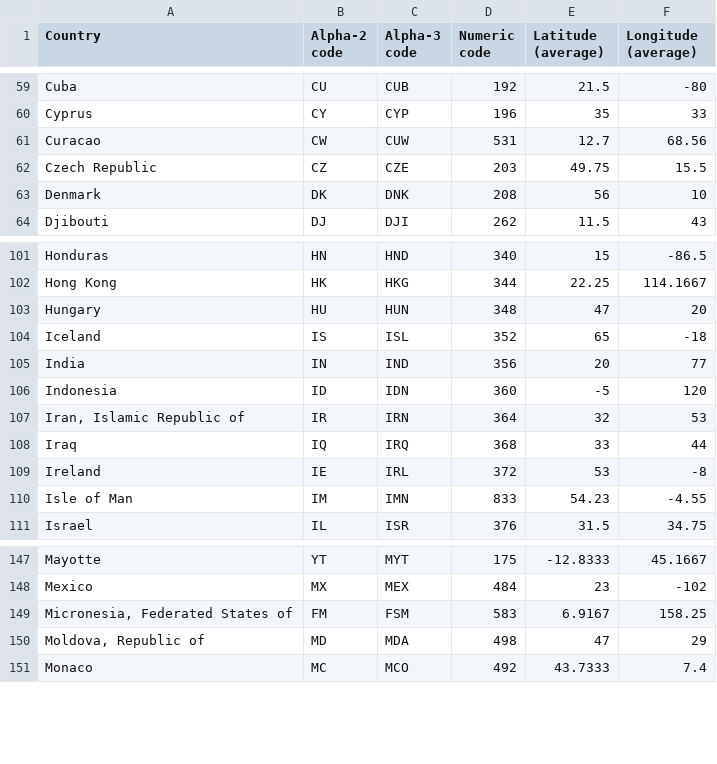
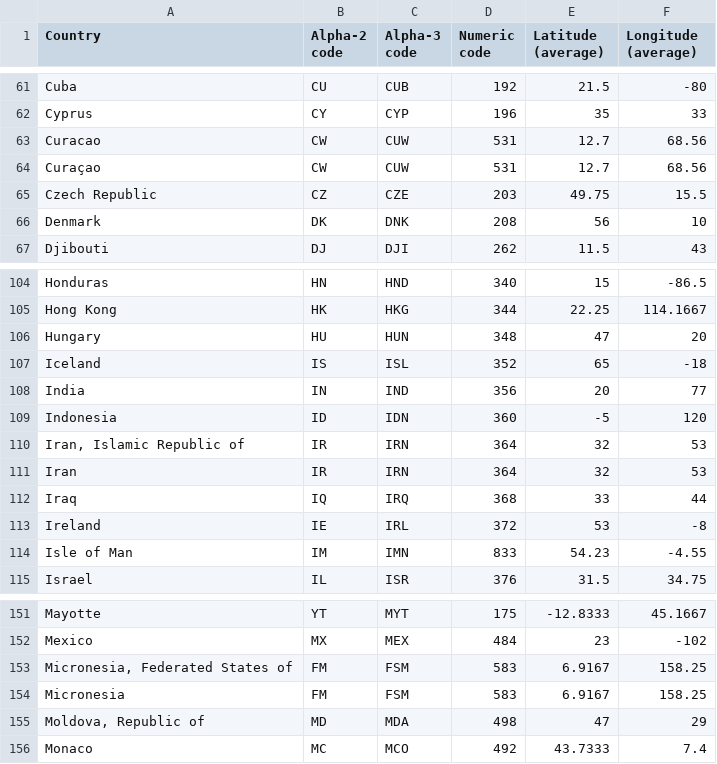
Before and after one commit to daylight-lab/undersea-cables, a CSV file: country_to_cc.csv, drawn as a sheet; only a part is shown, gaps mark what is left out; the diff covers the shown part only.

```diff
--- a/country_to_cc.csv
+++ b/country_to_cc.csv
@@ -61,2 +63,3 @@
 "Curacao", "CW", "CUW", "531", "12.7", "68.56"
+"Curaçao", "CW", "CUW", "531", "12.7", "68.56"
 "Czech Republic", "CZ", "CZE", "203", "49.75", "15.5"
@@ -107,2 +110,3 @@
 "Iran, Islamic Republic of", "IR", "IRN", "364", "32", "53"
+"Iran", "IR", "IRN", "364", "32", "53"
 "Iraq", "IQ", "IRQ", "368", "33", "44"
@@ -149,2 +153,3 @@
 "Micronesia, Federated States of", "FM", "FSM", "583", "6.9167", "158.25"
+"Micronesia", "FM", "FSM", "583", "6.9167", "158.25"
 "Moldova, Republic of", "MD", "MDA", "498", "47", "29"
```
Also changed, not shown: 11 added rows elsewhere in this file, 2 other files.
